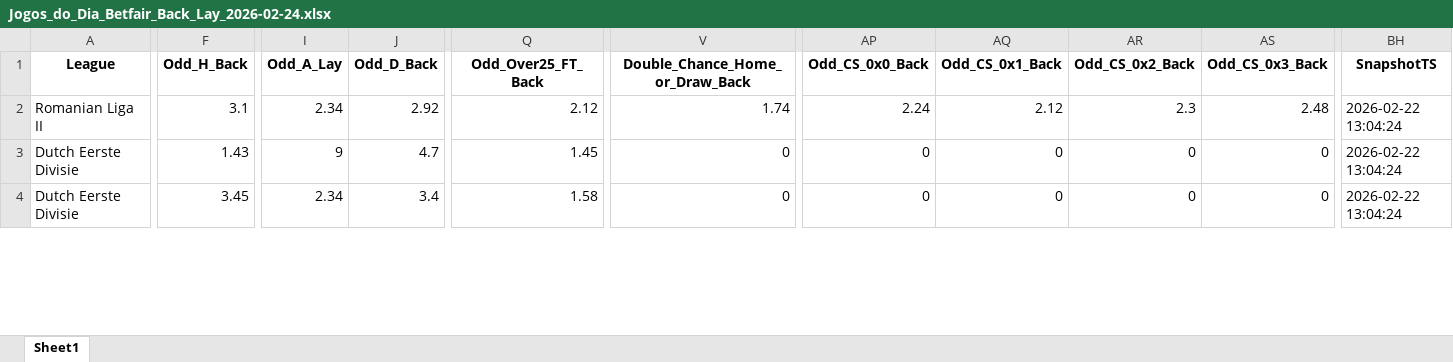
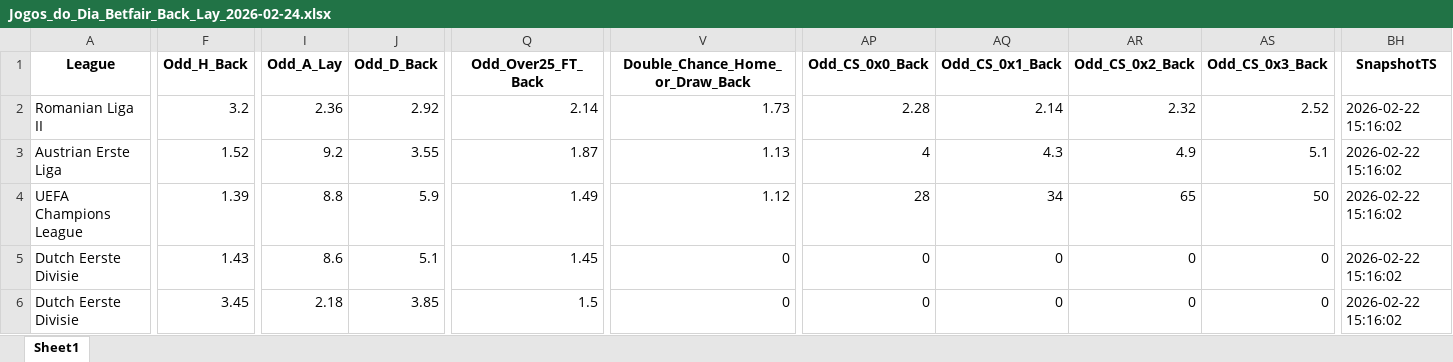
Before and after one commit to mtprado88/jogos_betfair, an Excel workbook: Jogos_do_Dia_Betfair_Back_Lay_2026-02-24.xlsx, sheet Sheet1, drawn as a sheet; only a part is shown, gaps mark what is left out; values as stored, in another font and other column widths than the file's, no borders; addresses are those after the commit; rows hold the shown columns only; the diff covers the shown part only; the diff names each change by its address in the sheet, - before the commit and + after, or states it on an @@ line.

Commit message:
Atualizando o arquivo XLSX

```diff
--- a/Jogos_do_Dia_Betfair_Back_Lay_2026-02-24.xlsx (sheet Sheet1)
+++ b/Jogos_do_Dia_Betfair_Back_Lay_2026-02-24.xlsx (sheet Sheet1)
-F2 (Odd_H_Back): 3.1
+F2 (Odd_H_Back): 3.2
-I2 (Odd_A_Lay): 2.34
+I2 (Odd_A_Lay): 2.36
-Q2 (Odd_Over25_FT_Back): 2.12
+Q2 (Odd_Over25_FT_Back): 2.14
-V2 (Double_Chance_Home_or_Draw_Back): 1.74
+V2 (Double_Chance_Home_or_Draw_Back): 1.73
-AP2 (Odd_CS_0x0_Back): 2.24
+AP2 (Odd_CS_0x0_Back): 2.28
-AQ2 (Odd_CS_0x1_Back): 2.12
+AQ2 (Odd_CS_0x1_Back): 2.14
-AR2 (Odd_CS_0x2_Back): 2.3
+AR2 (Odd_CS_0x2_Back): 2.32
-AS2 (Odd_CS_0x3_Back): 2.48
+AS2 (Odd_CS_0x3_Back): 2.52
-BH2 (SnapshotTS): 2026-02-22 13:04:24
+BH2 (SnapshotTS): 2026-02-22 15:16:02
+row 3: Austrian Erste Liga | 1.52 | 9.2 | 3.55 | 1.87 | 1.13 | 4 | 4.3 | 4.9 | 5.1 | 2026-02-22 15:16:02
+row 4: UEFA Champions League | 1.39 | 8.8 | 5.9 | 1.49 | 1.12 | 28 | 34 | 65 | 50 | 2026-02-22 15:16:02
-I5 (Odd_A_Lay): 9
+I5 (Odd_A_Lay): 8.6
-J5 (Odd_D_Back): 4.7
+J5 (Odd_D_Back): 5.1
-BH5:BH6 (SnapshotTS): 2026-02-22 13:04:24
+BH5:BH6 (SnapshotTS): 2026-02-22 15:16:02
-I6 (Odd_A_Lay): 2.34
+I6 (Odd_A_Lay): 2.18
-J6 (Odd_D_Back): 3.4
+J6 (Odd_D_Back): 3.85
-Q6 (Odd_Over25_FT_Back): 1.58
+Q6 (Odd_Over25_FT_Back): 1.5
```
Also changed, not shown: 3 added rows and 67 edited cells elsewhere in this sheet.
